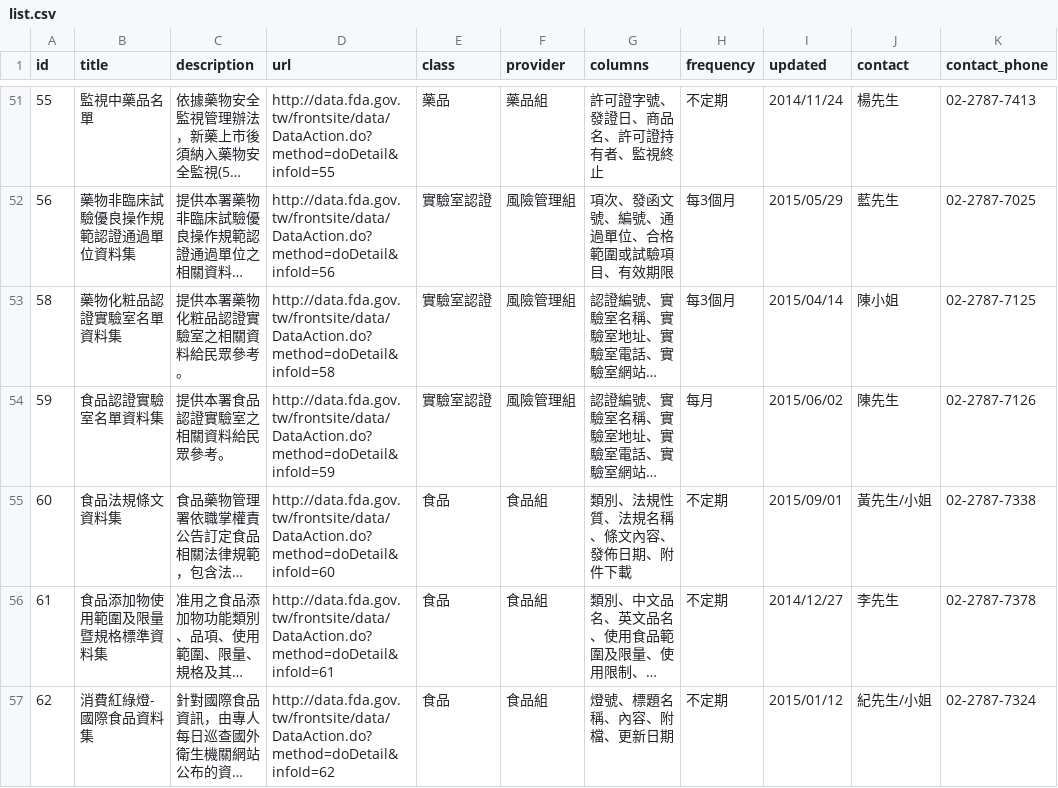
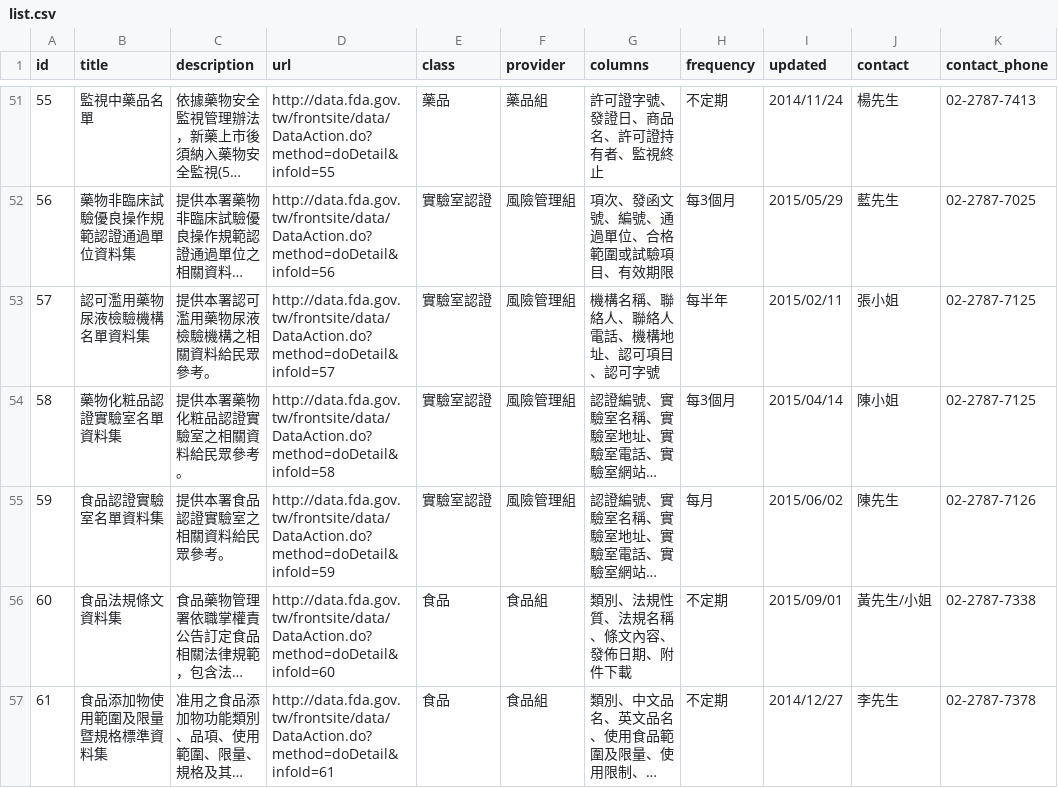
Before and after one commit to kiang/data.fda.gov.tw-list, a CSV file: list.csv, drawn as a sheet; only a part is shown, gaps mark what is left out; the shorter side is filled out with more unchanged rows; long unchanged cells end in …; the diff names each change by its address in the sheet, - before the commit and + after, or states it on an @@ line.

Commit message:
update datasets @ 2015-09-07 00:55:01

```diff
--- a/list.csv
+++ b/list.csv
+row 53: 57 | 認可濫用藥物尿液檢驗機構名單資料集 | 提供本署認可濫用藥物尿液檢驗機構之相關資料給民眾參考。 | http://data.fda.gov.tw/frontsite/data/DataAction.do?method=doDetail&infoId=57 | 實驗室認證 | 風險管理組 | 機構名稱、聯絡人、聯絡人電話、機構地址、認可項目、認可字號 | 每半年 | 2015/02/11 | 張小姐 | 02-2787-7125
```
